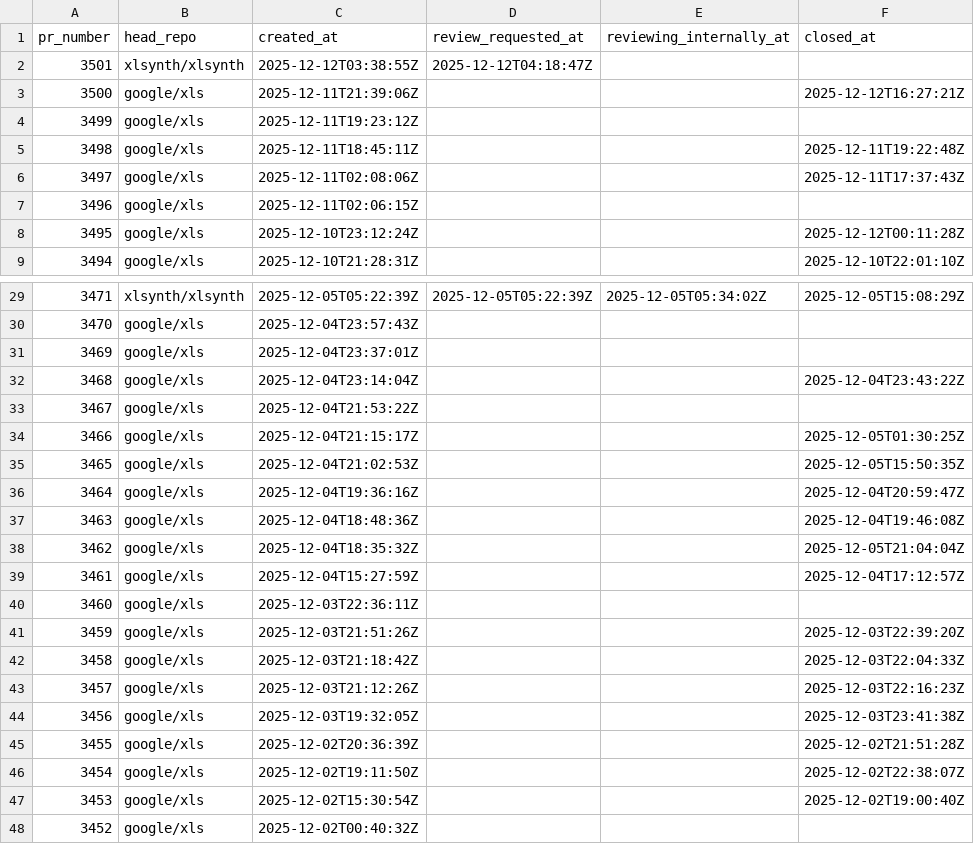
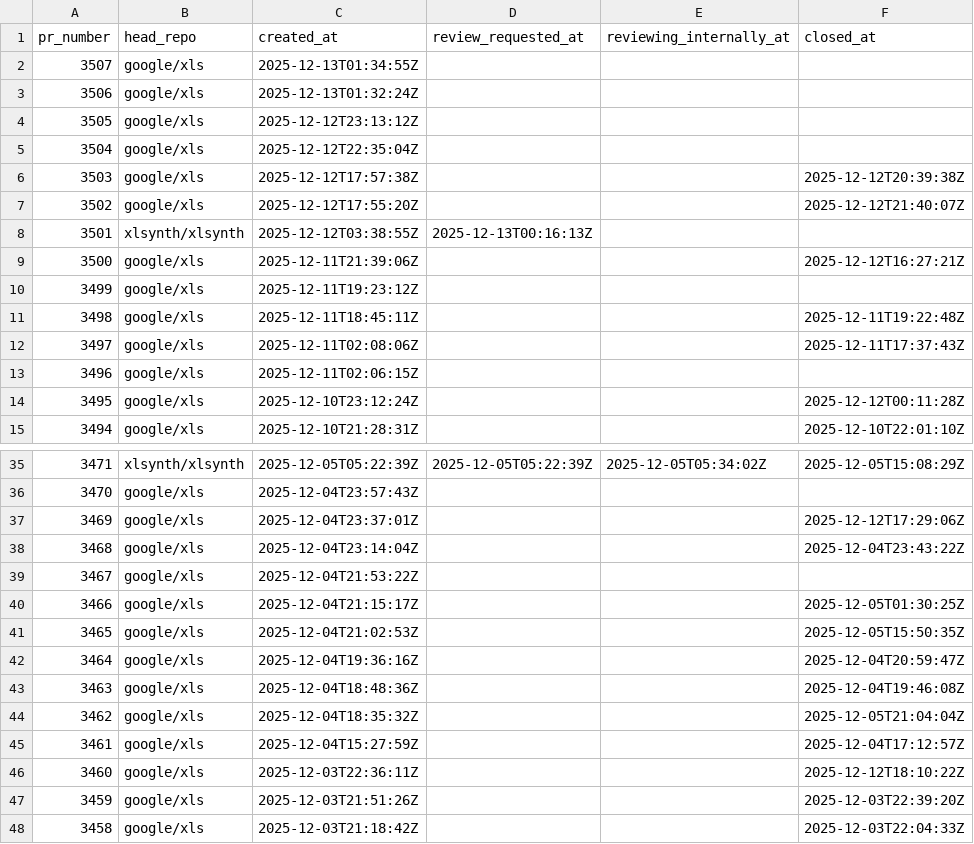
Before and after one commit to xlsynth/xls-pr-data, a CSV file: pr_data.csv, drawn as a sheet; only a part is shown, gaps mark what is left out; the shorter side is filled out with more unchanged rows.

```diff
--- a/pr_data.csv
+++ b/pr_data.csv
@@ -1,3 +1,9 @@
 pr_number,head_repo,created_at,review_requested_at,reviewing_internally_at,closed_at
-3501,xlsynth/xlsynth,2025-12-12T03:38:55Z,2025-12-12T04:18:47Z,,
+3507,google/xls,2025-12-13T01:34:55Z,,,
+3506,google/xls,2025-12-13T01:32:24Z,,,
+3505,google/xls,2025-12-12T23:13:12Z,,,
+3504,google/xls,2025-12-12T22:35:04Z,,,
+3503,google/xls,2025-12-12T17:57:38Z,,,2025-12-12T20:39:38Z
+3502,google/xls,2025-12-12T17:55:20Z,,,2025-12-12T21:40:07Z
+3501,xlsynth/xlsynth,2025-12-12T03:38:55Z,2025-12-13T00:16:13Z,,
 3500,google/xls,2025-12-11T21:39:06Z,,,2025-12-12T16:27:21Z
@@ -30,3 +36,3 @@ pr_number,head_repo,created_at,review_requested_at,reviewing_internally_at,close
 3470,google/xls,2025-12-04T23:57:43Z,,,
-3469,google/xls,2025-12-04T23:37:01Z,,,
+3469,google/xls,2025-12-04T23:37:01Z,,,2025-12-12T17:29:06Z
 3468,google/xls,2025-12-04T23:14:04Z,,,2025-12-04T23:43:22Z
@@ -39,3 +45,3 @@ pr_number,head_repo,created_at,review_requested_at,reviewing_internally_at,close
 3461,google/xls,2025-12-04T15:27:59Z,,,2025-12-04T17:12:57Z
-3460,google/xls,2025-12-03T22:36:11Z,,,
+3460,google/xls,2025-12-03T22:36:11Z,,,2025-12-12T18:10:22Z
 3459,google/xls,2025-12-03T21:51:26Z,,,2025-12-03T22:39:20Z
```
Also changed, not shown: 2 other files.
